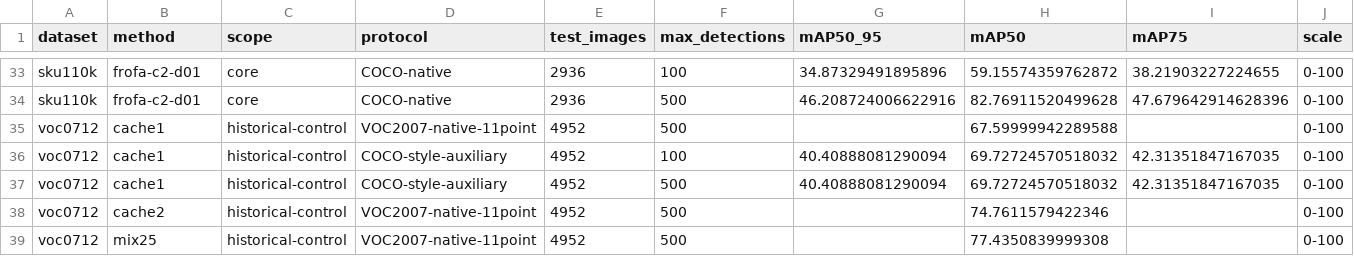
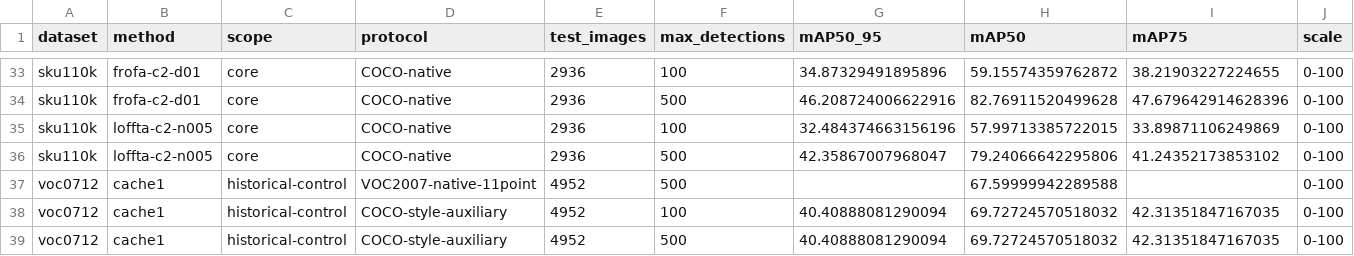
Before and after one commit to xizaoge-shuai/YOLO-Master, a CSV file: research/metrics/map-summary/map-results.csv, drawn as a sheet; only a part is shown, gaps mark what is left out; the shorter side is filled out with more unchanged rows; rows hold the shown columns only; the diff names each change by its address in the sheet, - before the commit and + after, or states it on an @@ line.

```diff
--- a/research/metrics/map-summary/map-results.csv
+++ b/research/metrics/map-summary/map-results.csv
+row 35: sku110k | loffta-c2-n005 | core | COCO-native | 2936 | 100 | 32.484374663156196 | 57.99713385722015 | 33.89871106249869 | 0-100
+row 36: sku110k | loffta-c2-n005 | core | COCO-native | 2936 | 500 | 42.35867007968047 | 79.24066642295806 | 41.24352173853102 | 0-100
```
Also changed, not shown: research/metrics/cost-accuracy/measurements.csv, research/metrics/map-summary/coverage.csv, 9 other files.
